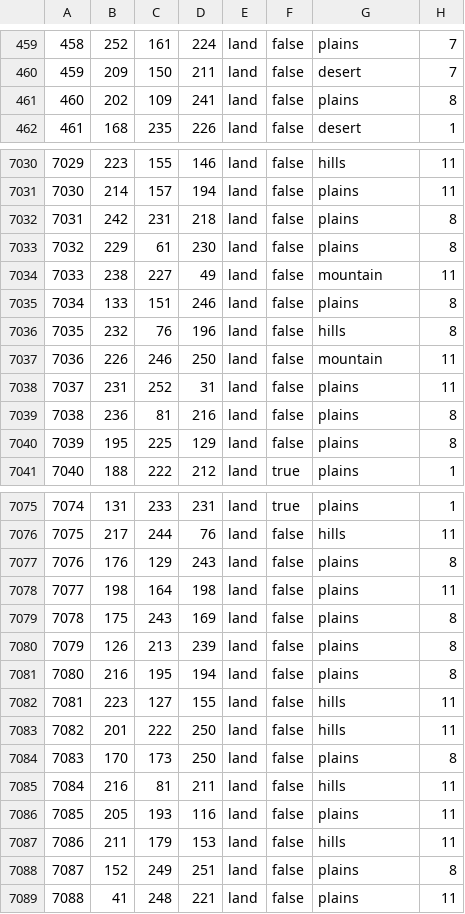
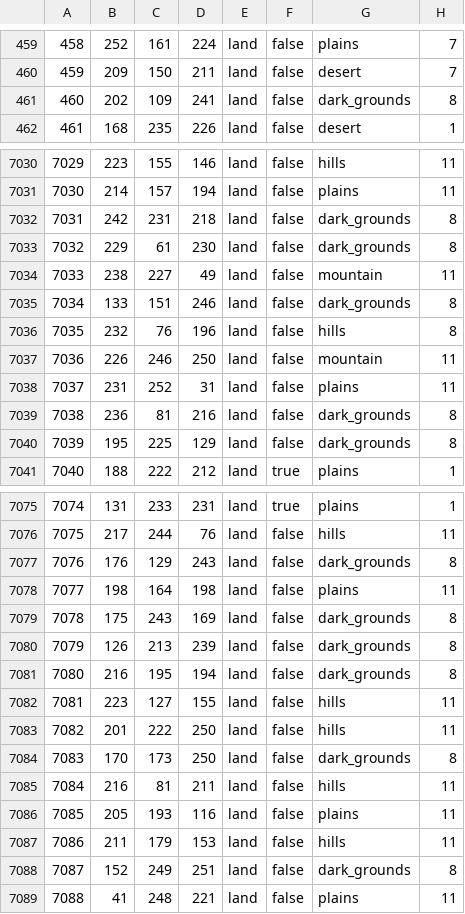
Before and after one commit to HoI4-LOTRMod-Team/HoI4-LotrMod, a CSV file: map/definition.csv, drawn as a sheet; only a part is shown, gaps mark what is left out; the diff covers the shown part only.

```diff
--- a/map/definition.csv
+++ b/map/definition.csv
@@ -460,3 +460,3 @@
 459;209;150;211;land;false;desert;7
-460;202;109;241;land;false;plains;8
+460;202;109;241;land;false;dark_grounds;8
 461;168;235;226;land;false;desert;1
@@ -7031,6 +7031,6 @@
 7030;214;157;194;land;false;plains;11
-7031;242;231;218;land;false;plains;8
-7032;229;61;230;land;false;plains;8
+7031;242;231;218;land;false;dark_grounds;8
+7032;229;61;230;land;false;dark_grounds;8
 7033;238;227;49;land;false;mountain;11
-7034;133;151;246;land;false;plains;8
+7034;133;151;246;land;false;dark_grounds;8
 7035;232;76;196;land;false;hills;8
@@ -7038,4 +7038,4 @@
 7037;231;252;31;land;false;plains;11
-7038;236;81;216;land;false;plains;8
-7039;195;225;129;land;false;plains;8
+7038;236;81;216;land;false;dark_grounds;8
+7039;195;225;129;land;false;dark_grounds;8
 7040;188;222;212;land;true;plains;1
@@ -7076,10 +7076,10 @@
 7075;217;244;76;land;false;hills;11
-7076;176;129;243;land;false;plains;8
+7076;176;129;243;land;false;dark_grounds;8
 7077;198;164;198;land;false;plains;11
-7078;175;243;169;land;false;plains;8
-7079;126;213;239;land;false;plains;8
-7080;216;195;194;land;false;plains;8
+7078;175;243;169;land;false;dark_grounds;8
+7079;126;213;239;land;false;dark_grounds;8
+7080;216;195;194;land;false;dark_grounds;8
 7081;223;127;155;land;false;hills;11
 7082;201;222;250;land;false;hills;11
-7083;170;173;250;land;false;plains;8
+7083;170;173;250;land;false;dark_grounds;8
 7084;216;81;211;land;false;hills;11
@@ -7087,3 +7087,3 @@
 7086;211;179;153;land;false;hills;11
-7087;152;249;251;land;false;plains;8
+7087;152;249;251;land;false;dark_grounds;8
 7088;41;248;221;land;false;plains;11
```
Also changed, not shown: 130 edited cells elsewhere in this file, 29 other files.
